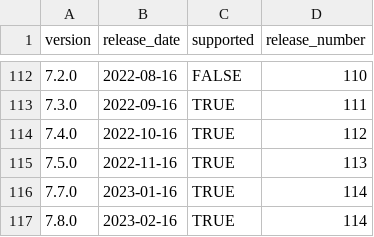
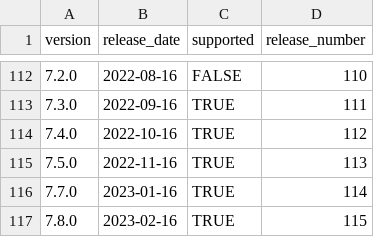
Before and after one commit to mattermost/mattermost-data-warehouse, a CSV file: transform/snowflake-dbt/seeds/version_release_dates.csv, drawn as a sheet; only a part is shown, gaps mark what is left out.

Commit message:
Update version_release_dates.csv

```diff
--- a/transform/snowflake-dbt/seeds/version_release_dates.csv
+++ b/transform/snowflake-dbt/seeds/version_release_dates.csv
@@ -116,2 +116,2 @@
 7.7.0,2023-01-16,TRUE,114
-7.8.0,2023-02-16,TRUE,114
+7.8.0,2023-02-16,TRUE,115
```
